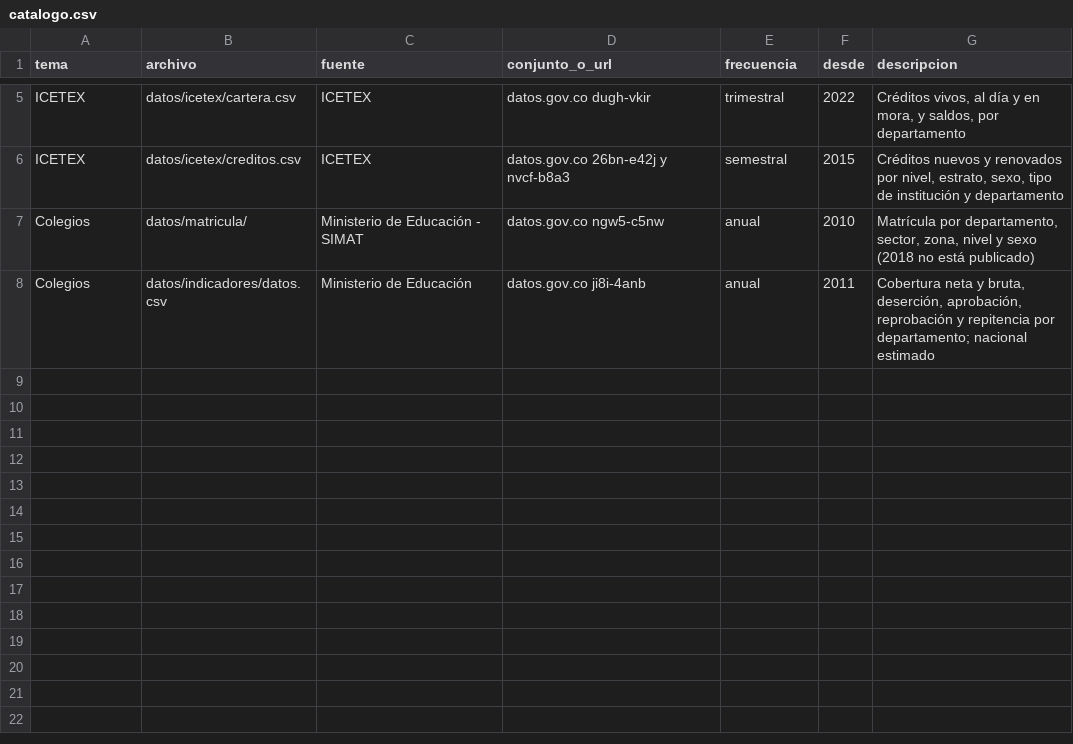
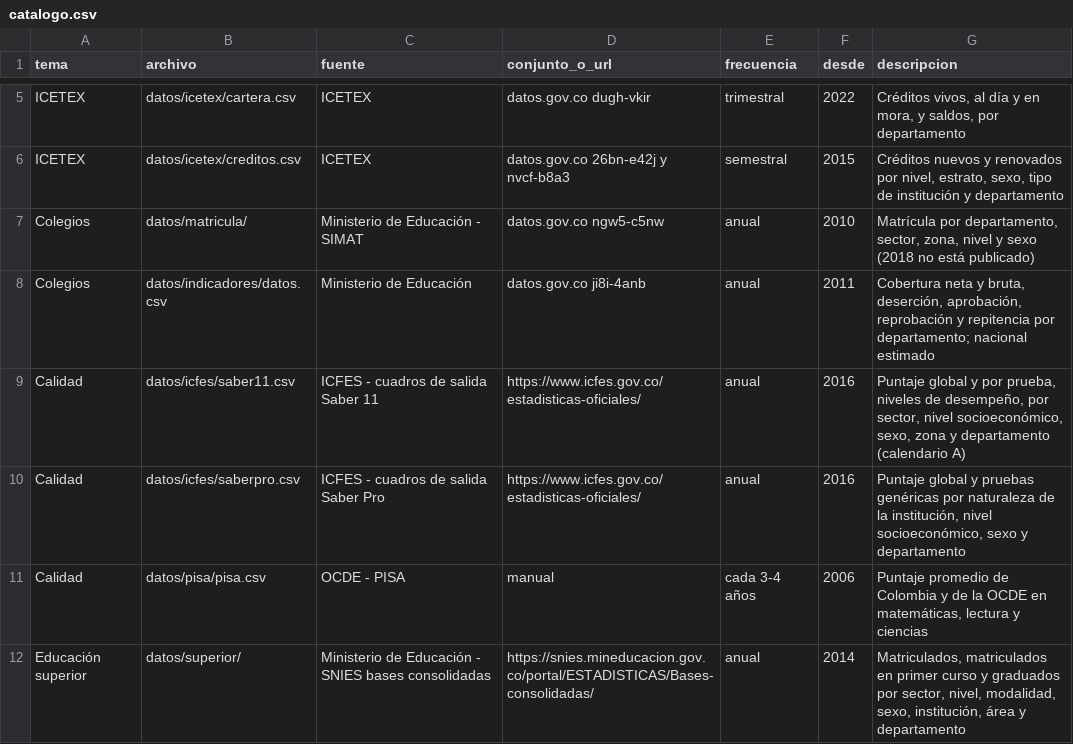
Before and after one commit to nicolasfgc/Indicadores-educativos, a CSV file: datos/catalogo.csv, drawn as a sheet; only a part is shown, gaps mark what is left out; the diff names each change by its address in the sheet, - before the commit and + after, or states it on an @@ line.

```diff
--- a/datos/catalogo.csv
+++ b/datos/catalogo.csv
+row 9: Calidad | datos/icfes/saber11.csv | ICFES - cuadros de salida Saber 11 | https://www.icfes.gov.co/estadisticas-oficiales/ | anual | 2016 | Puntaje global y por prueba, niveles de desempeño, por sector, nivel socioeconómico, sexo, zona y departamento (calendario A)
+row 10: Calidad | datos/icfes/saberpro.csv | ICFES - cuadros de salida Saber Pro | https://www.icfes.gov.co/estadisticas-oficiales/ | anual | 2016 | Puntaje global y pruebas genéricas por naturaleza de la institución, nivel socioeconómico, sexo y departamento
+row 11: Calidad | datos/pisa/pisa.csv | OCDE - PISA | manual | cada 3-4 años | 2006 | Puntaje promedio de Colombia y de la OCDE en matemáticas, lectura y ciencias
+row 12: Educación superior | datos/superior/ | Ministerio de Educación - SNIES bases consolidadas | https://snies.mineducacion.gov.co/portal/ESTADISTICAS/Bases-consolidadas/ | anual | 2014 | Matriculados, matriculados en primer curso y graduados por sector, nivel, modalidad, sexo, institución, área y departamento
```
Also changed, not shown: 6 other files.
